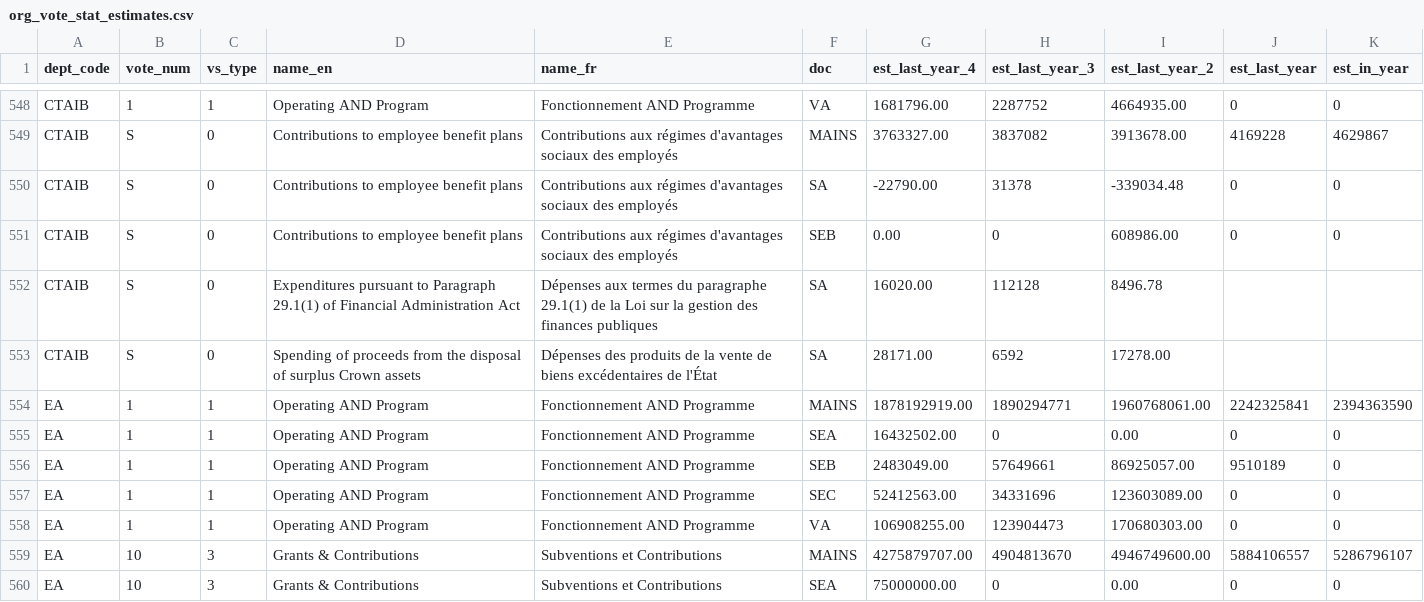
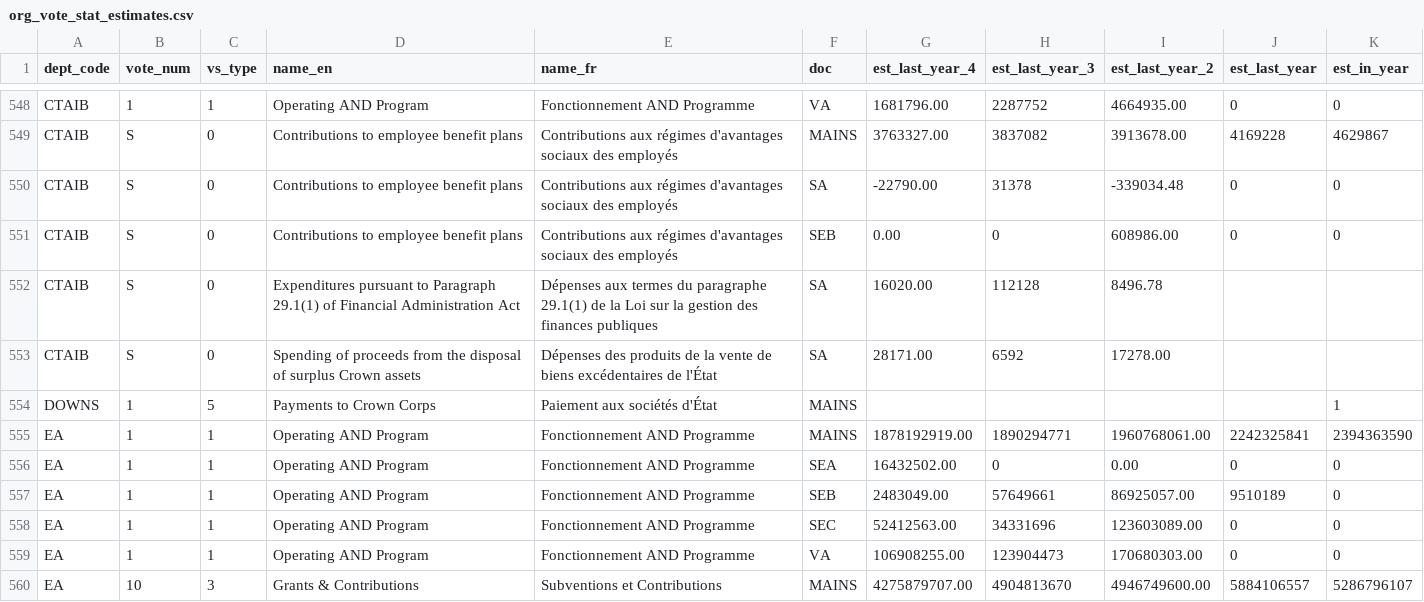
Before and after one commit to TBS-EACPD/infobase, a CSV file: data/org_vote_stat_estimates.csv, drawn as a sheet; only a part is shown, gaps mark what is left out; the shorter side is filled out with more unchanged rows; the diff names each change by its address in the sheet, - before the commit and + after, or states it on an @@ line.

```diff
--- a/data/org_vote_stat_estimates.csv
+++ b/data/org_vote_stat_estimates.csv
+row 554: DOWNS | 1 | 5 | Payments to Crown Corps | Paiement aux sociétés d'État | MAINS |  |  |  |  | 1
```
Also changed, not shown: data/crso_en.csv, data/igoc_en.csv, 23 other files.
